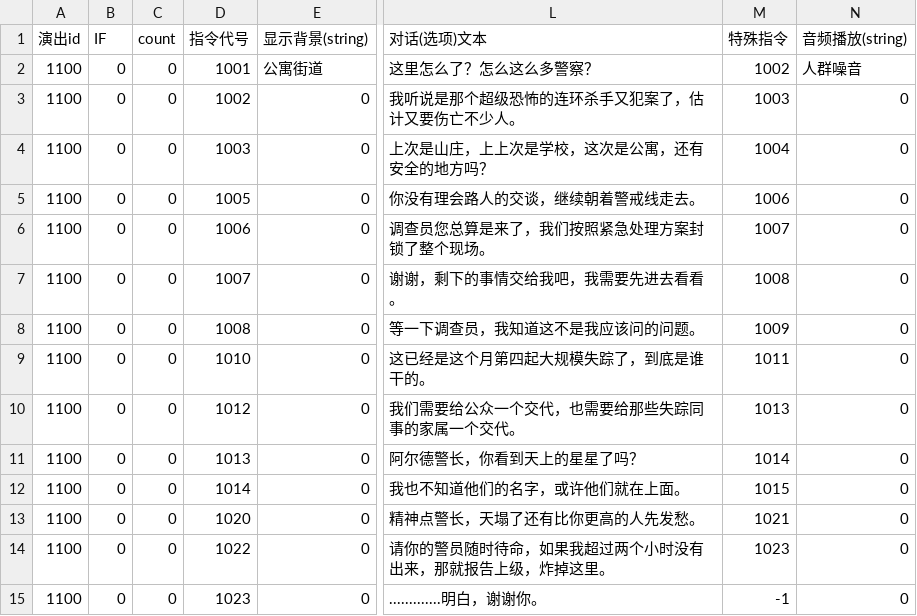
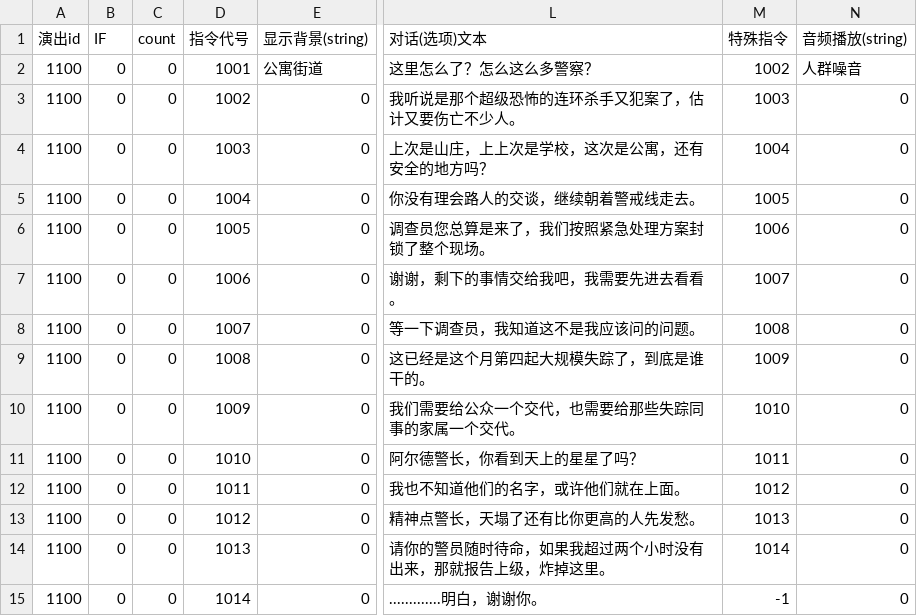
Before and after one commit to MarcAnthorn/CoreBlazer_2025_2_20_Ver2, a CSV file: Assets/StreamingAssets/DialogueData/AVG/1100.csv, drawn as a sheet; only a part is shown, gaps mark what is left out; the diff names each change by its address in the sheet, - before the commit and + after, or states it on an @@ line.

```diff
--- a/Assets/StreamingAssets/DialogueData/AVG/1100.csv
+++ b/Assets/StreamingAssets/DialogueData/AVG/1100.csv
-D5 (指令代号): 1005
+D5 (指令代号): 1004
-M5 (特殊指令): 1006
+M5 (特殊指令): 1005
-D6 (指令代号): 1006
+D6 (指令代号): 1005
-M6 (特殊指令): 1007
+M6 (特殊指令): 1006
-D7 (指令代号): 1007
+D7 (指令代号): 1006
-M7 (特殊指令): 1008
+M7 (特殊指令): 1007
-D8 (指令代号): 1008
+D8 (指令代号): 1007
-M8 (特殊指令): 1009
+M8 (特殊指令): 1008
-D9 (指令代号): 1010
+D9 (指令代号): 1008
-M9 (特殊指令): 1011
+M9 (特殊指令): 1009
-D10 (指令代号): 1012
+D10 (指令代号): 1009
-M10 (特殊指令): 1013
+M10 (特殊指令): 1010
-D11 (指令代号): 1013
+D11 (指令代号): 1010
-M11 (特殊指令): 1014
+M11 (特殊指令): 1011
-D12 (指令代号): 1014
+D12 (指令代号): 1011
-M12 (特殊指令): 1015
+M12 (特殊指令): 1012
-D13 (指令代号): 1020
+D13 (指令代号): 1012
-M13 (特殊指令): 1021
+M13 (特殊指令): 1013
-D14 (指令代号): 1022
+D14 (指令代号): 1013
-M14 (特殊指令): 1023
+M14 (特殊指令): 1014
-D15 (指令代号): 1023
+D15 (指令代号): 1014
```
Also changed, not shown: 4 other files.
